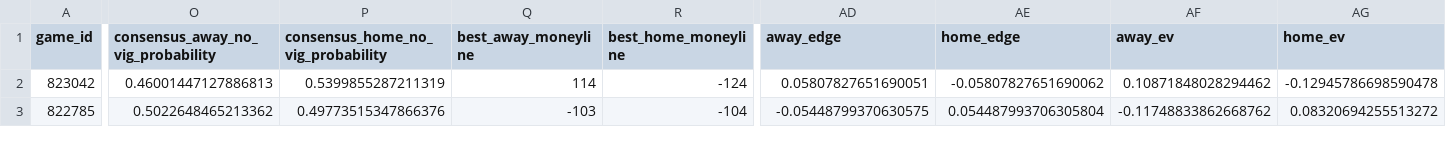
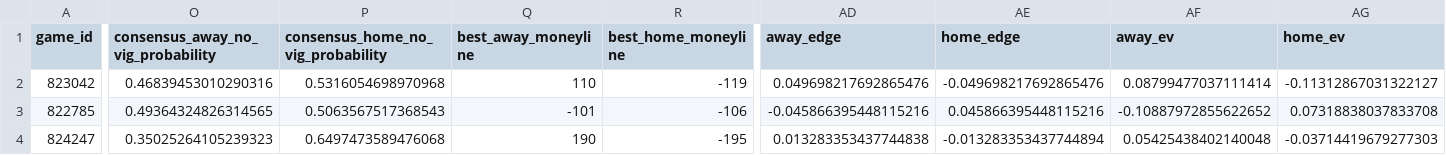
Before and after one commit to jcabanti/MLB-Moneyline-Prediction-v5-xGBoost, a CSV file: reports/daily/daily_predictions_v5_hybrid_2026-07-23.csv, drawn as a sheet; only a part is shown, gaps mark what is left out; rows hold the shown columns only; the diff covers the shown part only; the diff names each change by its address in the sheet, - before the commit and + after, or states it on an @@ line.

```diff
--- a/reports/daily/daily_predictions_v5_hybrid_2026-07-23.csv
+++ b/reports/daily/daily_predictions_v5_hybrid_2026-07-23.csv
-O2: 0.46001447127886813
+O2: 0.46839453010290316
-P2: 0.5399855287211319
+P2: 0.5316054698970968
-Q2 (best_away_moneyline): 114
+Q2 (best_away_moneyline): 110
-R2 (best_home_moneyline): -124
+R2 (best_home_moneyline): -119
-AD2 (away_edge): 0.05807827651690051
+AD2 (away_edge): 0.049698217692865476
-AE2 (home_edge): -0.05807827651690062
+AE2 (home_edge): -0.049698217692865476
-AF2 (away_ev): 0.10871848028294462
+AF2 (away_ev): 0.08799477037111414
-AG2 (home_ev): -0.12945786698590478
+AG2 (home_ev): -0.11312867031322127
-O3: 0.5022648465213362
+O3: 0.49364324826314565
-P3: 0.49773515347866376
+P3: 0.5063567517368543
-Q3 (best_away_moneyline): -103
+Q3 (best_away_moneyline): -101
-R3 (best_home_moneyline): -104
+R3 (best_home_moneyline): -106
-AD3 (away_edge): -0.05448799370630575
+AD3 (away_edge): -0.045866395448115216
-AE3 (home_edge): 0.054487993706305804
+AE3 (home_edge): 0.045866395448115216
-AF3 (away_ev): -0.11748833862668762
+AF3 (away_ev): -0.10887972855622652
-AG3 (home_ev): 0.08320694255513272
+AG3 (home_ev): 0.07318838037833708
+row 4: 824247 | 0.35025264105239323 | 0.6497473589476068 | 190 | -195 | 0.013283353437744838 | -0.013283353437744894 | 0.05425438402140048 | -0.03714419679277303
```
Also changed, not shown: 1 removed row and 47 edited cells elsewhere in this file, 2 other files.
